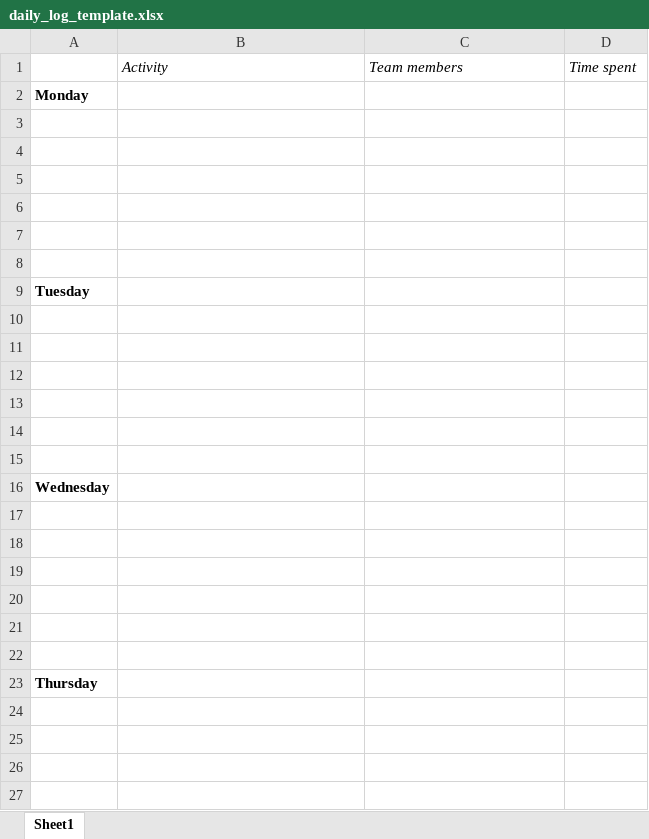
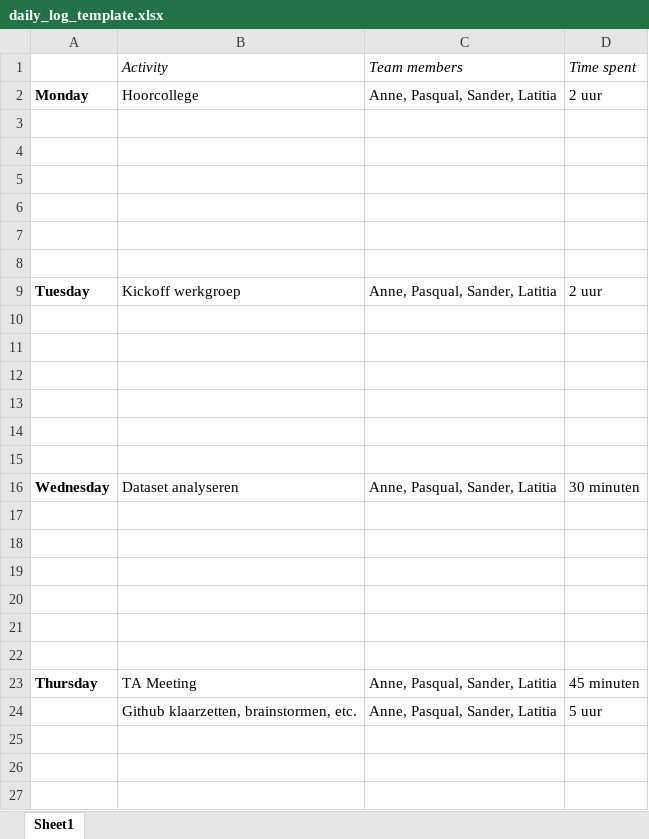
Before and after one commit to pasqualjl/sps, an Excel workbook: daily_log_template.xlsx, sheet Sheet1, drawn as a sheet; only a part is shown; values as stored, in another font and other column widths than the file's, no borders; removed rows and columns are numbered as before the commit, all else as after; the diff names each change by its address in the sheet, - before the commit and + after, or states it on an @@ line.

```diff
--- a/daily_log_template.xlsx (sheet Sheet1)
+++ b/daily_log_template.xlsx (sheet Sheet1)
-row 2: Monday
+row 2: Monday | Hoorcollege | Anne, Pasqual, Sander, Latitia | 2 uur
-row 9: Tuesday
+row 9: Tuesday | Kickoff werkgroep | Anne, Pasqual, Sander, Latitia | 2 uur
-row 16: Wednesday
+row 16: Wednesday | Dataset analyseren | Anne, Pasqual, Sander, Latitia | 30 minuten
-row 23: Thursday
-row 23: (empty)
+row 23: Thursday | TA Meeting | Anne, Pasqual, Sander, Latitia | 45 minuten
+row 24:  | Github klaarzetten, brainstormen, etc. | Anne, Pasqual, Sander, Latitia | 5 uur
```
Also changed, not shown: 2 other files.
